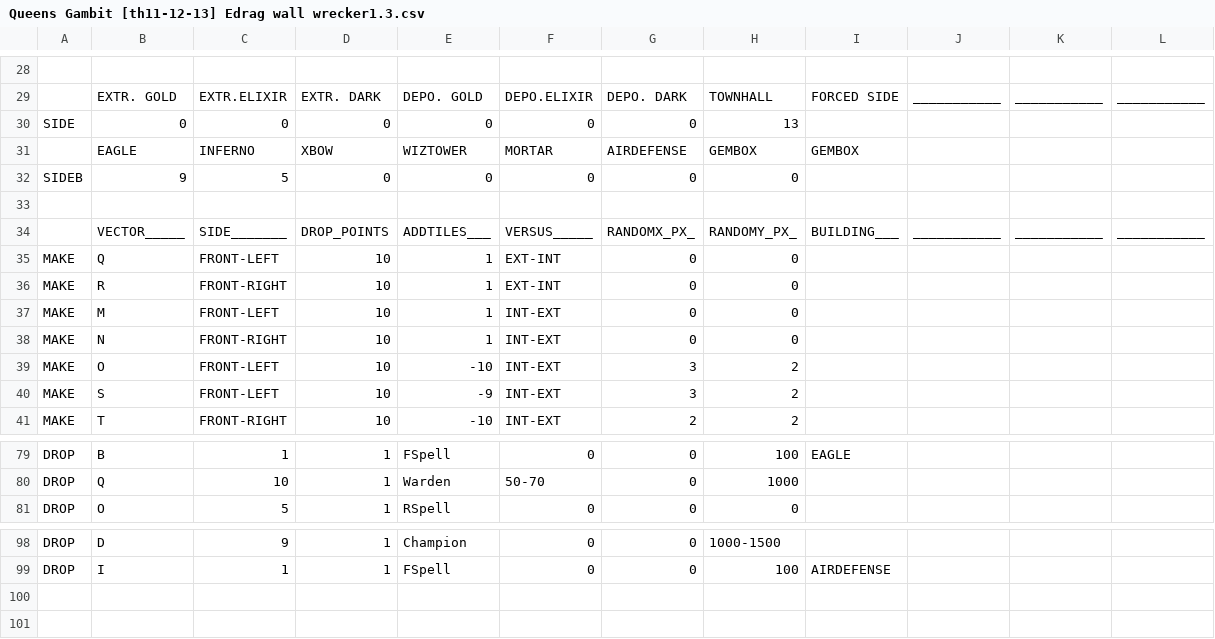
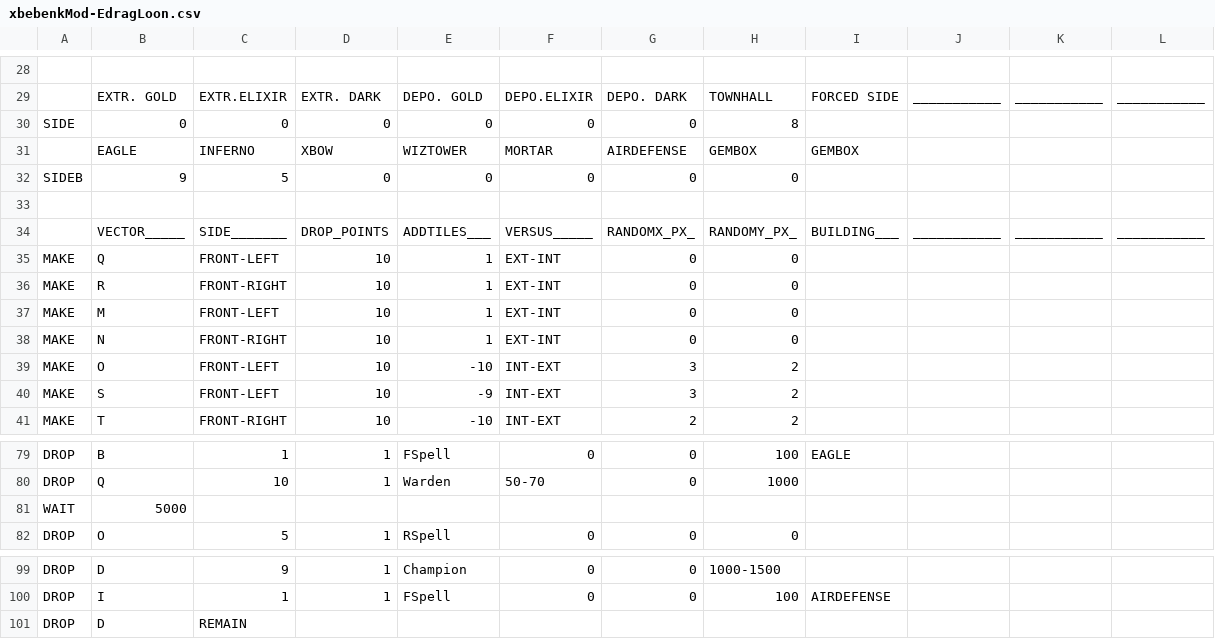
Before and after one commit to xbebenk/MBR_xbebenkMod, a CSV file: CSV/Attack/xbebenkMod-EdragLoon.csv (was CSV/Attack/Queens Gambit [th11-12-13] Edrag wall wrecker1.3.csv), drawn as a sheet; only a part is shown, gaps mark what is left out; the diff names each change by its address in the sheet, - before the commit and + after, or states it on an @@ line.

```diff
--- a/CSV/Attack/Queens Gambit [th11-12-13] Edrag wall wrecker1.3.csv
+++ b/CSV/Attack/xbebenkMod-EdragLoon.csv
-H30: 13
+H30: 8
-F37:F38: INT-EXT
+F37:F38: EXT-INT
+row 81: WAIT | 5000
+row 101: DROP | D | REMAIN
```
Also changed, not shown: 9 other files.
